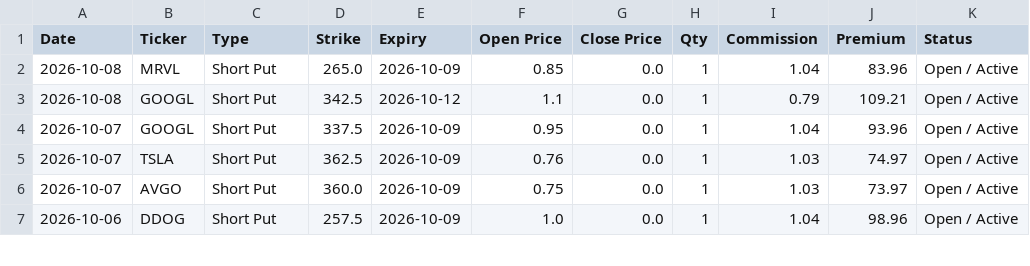
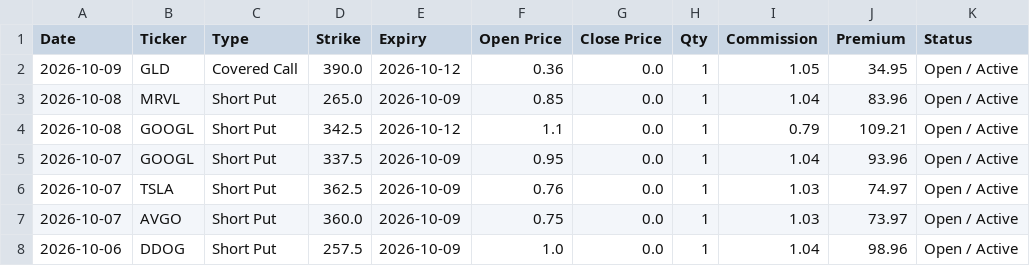
Before and after one commit to wongtszzz/lucky-lab, a CSV file: lucky_ledger.csv, drawn as a sheet; only a part is shown; the diff names each change by its address in the sheet, - before the commit and + after, or states it on an @@ line.

Commit message:
Ledger Auto-Sync: 2026-10-09 14:20:43

```diff
--- a/lucky_ledger.csv
+++ b/lucky_ledger.csv
+row 2: 2026-10-09 | GLD | Covered Call | 390.0 | 2026-10-12 | 0.36 | 0.0 | 1 | 1.05 | 34.95 | Open / Active
```
